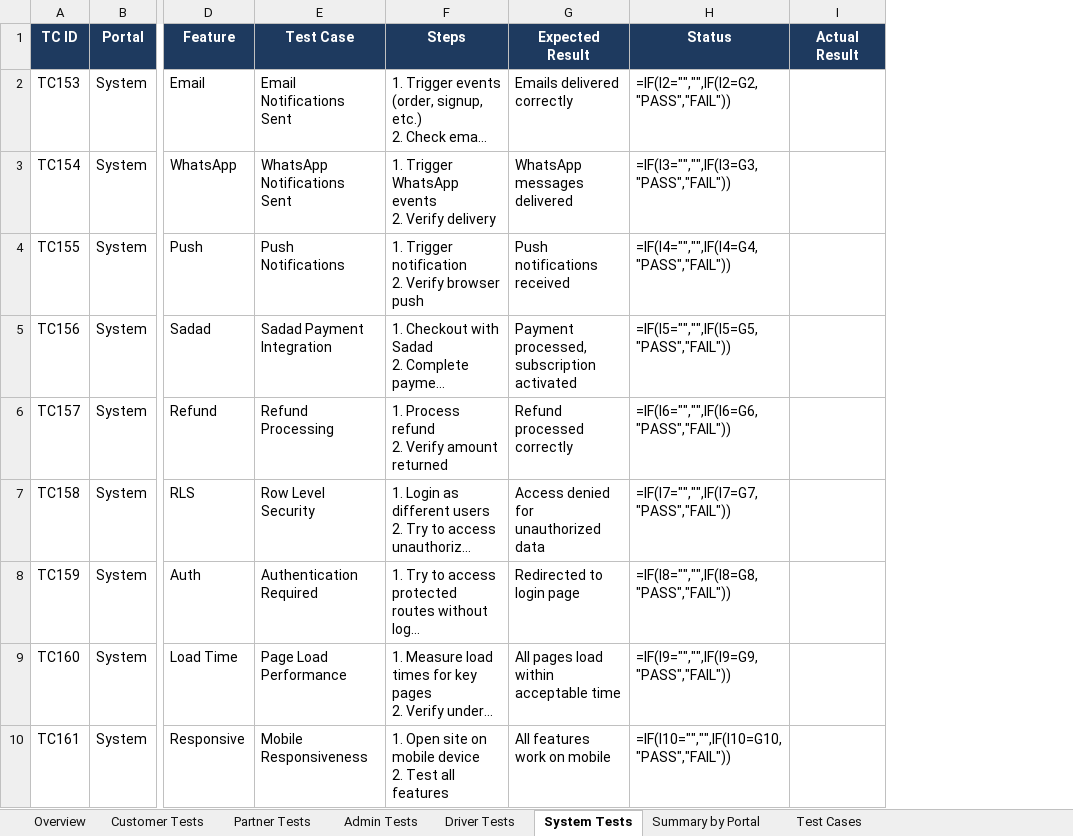
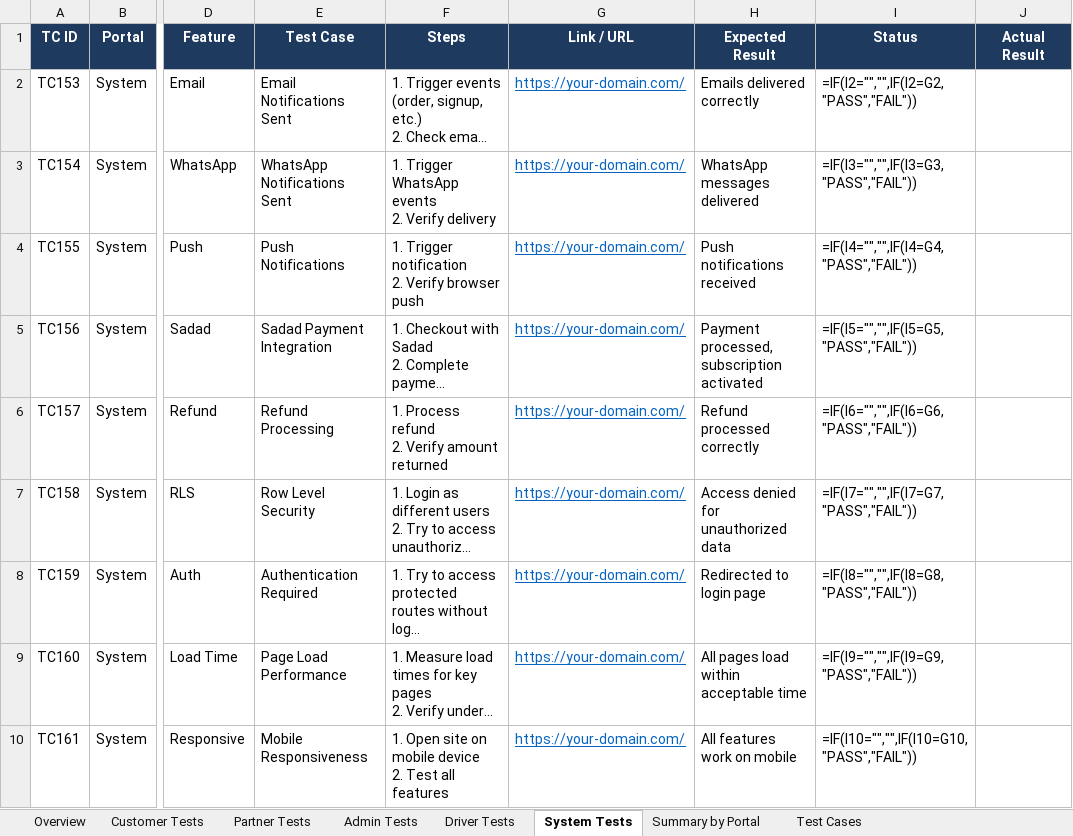
Before and after one commit to khamis1992/nutrio, an Excel workbook: docs/plans/Nutrio-Fuel-E2E-Test-Plan.xlsx, sheet System Tests, drawn as a sheet; only a part is shown, gaps mark what is left out; long unchanged cells end in …; values as stored, in another font and other column widths than the file's, no borders; formulas without a stored value are shown as written; the diff names each change by its address in the sheet, - before the commit and + after, or states it on an @@ line.

Commit message:
add Link/URL column to all test sheets for easy page access during testing

```diff
--- a/docs/plans/Nutrio-Fuel-E2E-Test-Plan.xlsx (sheet System Tests)
+++ b/docs/plans/Nutrio-Fuel-E2E-Test-Plan.xlsx (sheet System Tests)
+column G (Link / URL), rows 2-10: all https://your-domain.com/
```
Also changed, not shown: sheet Driver Tests, sheet Customer Tests, sheet Admin Tests, sheet Partner Tests, sheet Test Cases, sheet Summary by Portal.
